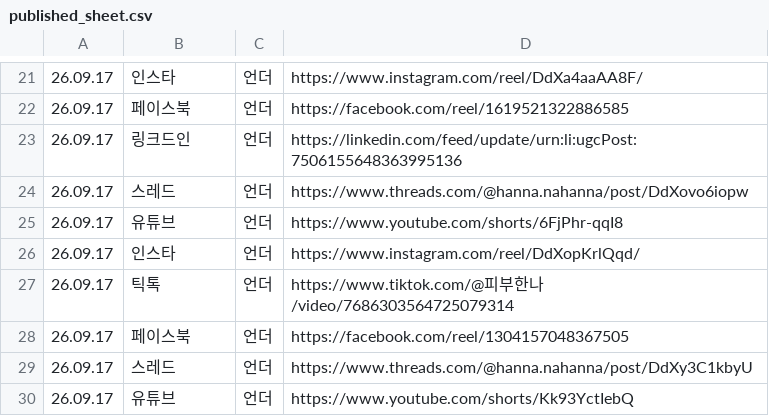
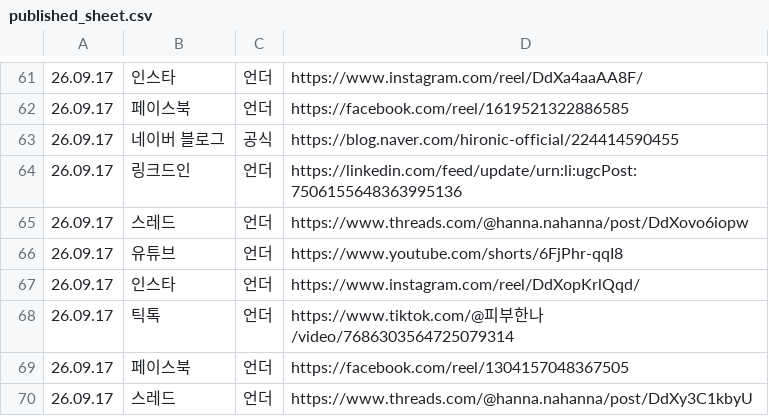
Before and after one commit to hironickoreadrive-sys/miglou-media, a CSV file: published_sheet.csv, drawn as a sheet; only a part is shown, gaps mark what is left out; the shorter side is filled out with more unchanged rows; the diff covers the shown part only; the diff names each change by its address in the sheet, - before the commit and + after, or states it on an @@ line.

```diff
--- a/published_sheet.csv
+++ b/published_sheet.csv
+row 63: 26.09.17 | 네이버 블로그 | 공식 | https://blog.naver.com/hironic-official/224414590455
```
Also changed, not shown: 40 added rows elsewhere in this file.
